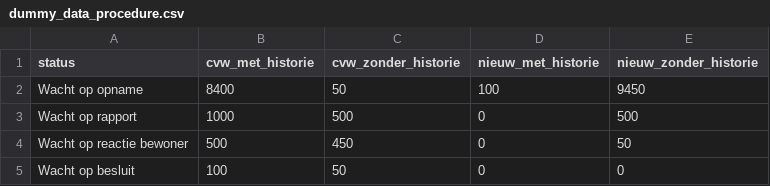
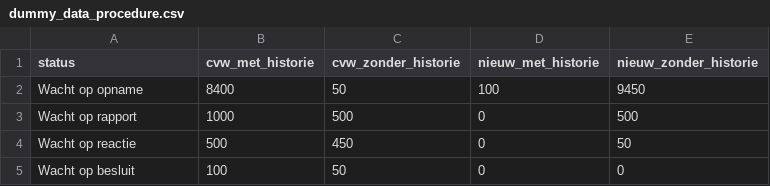
Before and after one commit to Joera/graphs, a CSV file: dummy_data_procedure.csv, drawn as a sheet.

Commit message:
apllying moduler setup with factory functions

```diff
--- a/dummy_data_procedure.csv
+++ b/dummy_data_procedure.csv
@@ -3,3 +3,3 @@ Wacht op opname,8400,50,100,9450
 Wacht op rapport,1000,500,0,500
-Wacht op reactie bewoner,500,450,0,50
+Wacht op reactie,500,450,0,50
 Wacht op besluit,100,50,0,0
```
